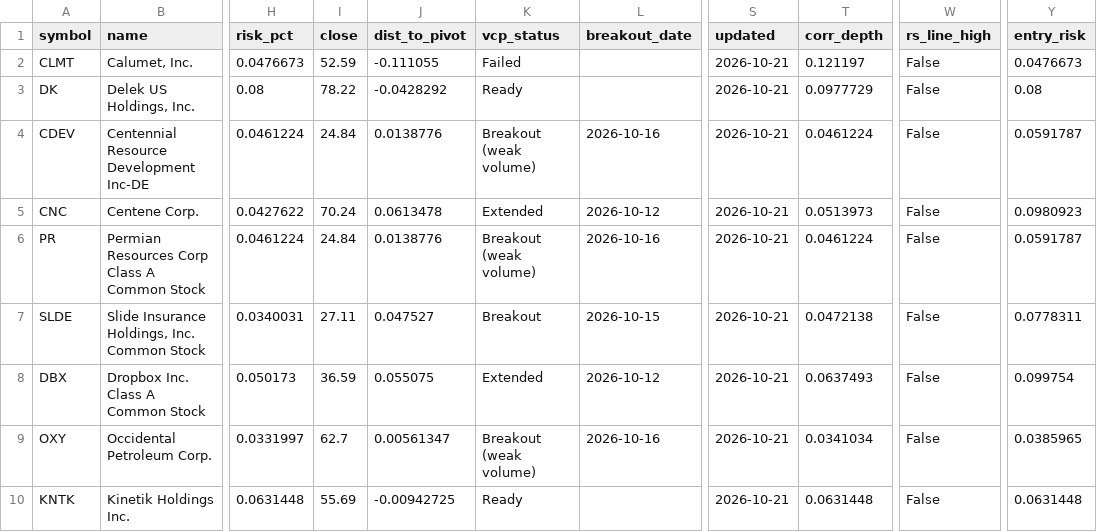
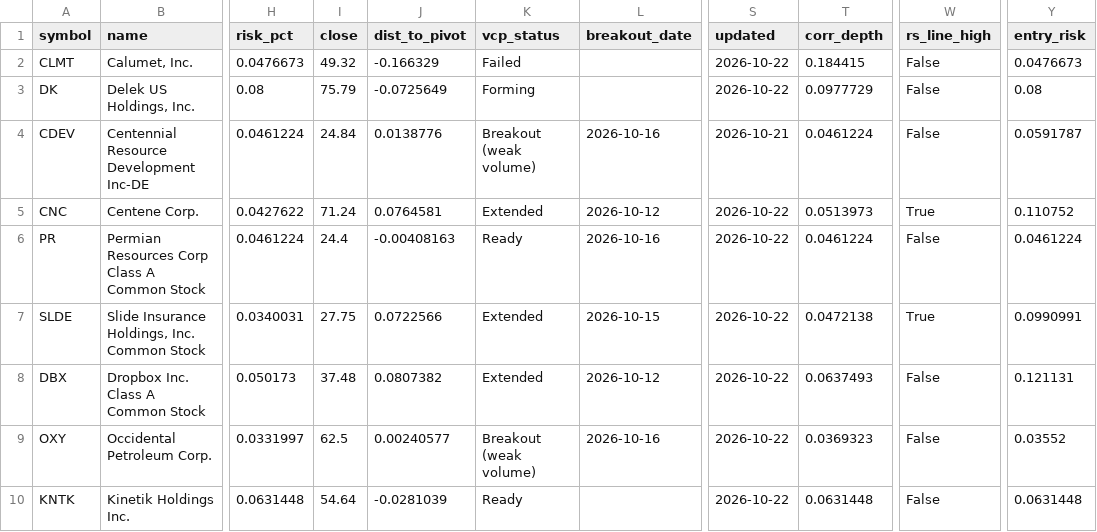
Before and after one commit to teesarasas/sepa-screener, a CSV file: data/watchlist.csv, drawn as a sheet; only a part is shown, gaps mark what is left out; the diff covers the shown part only; the diff names each change by its address in the sheet, - before the commit and + after, or states it on an @@ line.

```diff
--- a/data/watchlist.csv
+++ b/data/watchlist.csv
-I2 (close): 52.59
+I2 (close): 49.32
-J2 (dist_to_pivot): -0.111055
+J2 (dist_to_pivot): -0.166329
-S2:S3 (updated): 2026-10-21
+S2:S3 (updated): 2026-10-22
-T2 (corr_depth): 0.121197
+T2 (corr_depth): 0.184415
-I3 (close): 78.22
+I3 (close): 75.79
-J3 (dist_to_pivot): -0.0428292
+J3 (dist_to_pivot): -0.0725649
-K3 (vcp_status): Ready
+K3 (vcp_status): Forming
-I5 (close): 70.24
+I5 (close): 71.24
-J5 (dist_to_pivot): 0.0613478
+J5 (dist_to_pivot): 0.0764581
-S5:S10 (updated): 2026-10-21
+S5:S10 (updated): 2026-10-22
-W5 (rs_line_high): False
+W5 (rs_line_high): True
-Y5 (entry_risk): 0.0980923
+Y5 (entry_risk): 0.110752
-I6 (close): 24.84
+I6 (close): 24.4
-J6 (dist_to_pivot): 0.0138776
+J6 (dist_to_pivot): -0.00408163
-K6 (vcp_status): Breakout (weak volume)
+K6 (vcp_status): Ready
-Y6 (entry_risk): 0.0591787
+Y6 (entry_risk): 0.0461224
-I7 (close): 27.11
+I7 (close): 27.75
-J7 (dist_to_pivot): 0.047527
+J7 (dist_to_pivot): 0.0722566
-K7 (vcp_status): Breakout
+K7 (vcp_status): Extended
-W7 (rs_line_high): False
+W7 (rs_line_high): True
-Y7 (entry_risk): 0.0778311
+Y7 (entry_risk): 0.0990991
-I8 (close): 36.59
+I8 (close): 37.48
-J8 (dist_to_pivot): 0.055075
+J8 (dist_to_pivot): 0.0807382
-Y8 (entry_risk): 0.099754
+Y8 (entry_risk): 0.121131
-I9 (close): 62.7
+I9 (close): 62.5
-J9 (dist_to_pivot): 0.00561347
+J9 (dist_to_pivot): 0.00240577
-T9 (corr_depth): 0.0341034
+T9 (corr_depth): 0.0369323
-Y9 (entry_risk): 0.0385965
+Y9 (entry_risk): 0.03552
-I10 (close): 55.69
+I10 (close): 54.64
-J10 (dist_to_pivot): -0.00942725
+J10 (dist_to_pivot): -0.0281039
```
Also changed, not shown: 20 edited cells elsewhere in this file, data/signals_log.csv, 2 other files.
